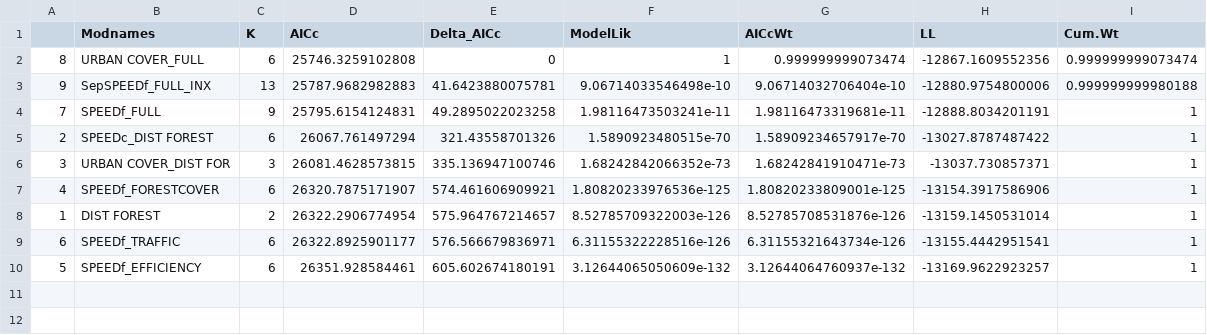
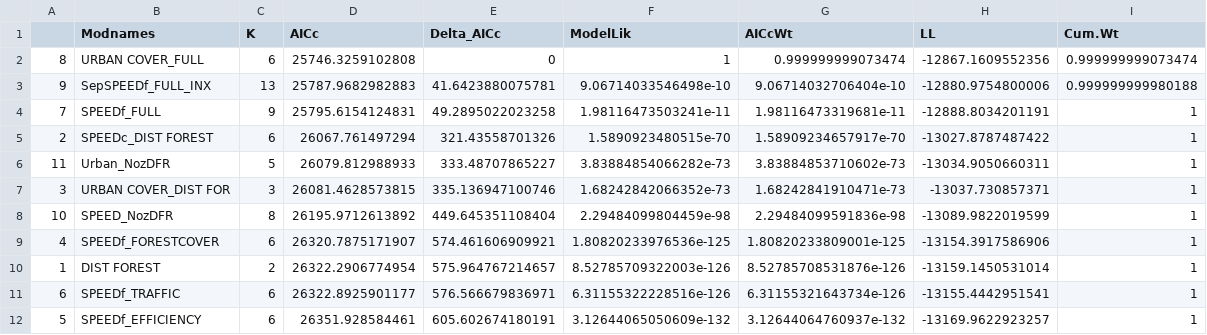
Before and after one commit to AshleeMikk/RoeDeerVehCol, a CSV file: Results/BivariateModelSelectionTable_no30.csv, drawn as a sheet.

Commit message:
Ran one extra model with speed as continuous variable without the 70kmh zones because they are special case outliers (70 kmh) are speed zones which have already been reduced from 80 kmh because of the high incidence of collisons

```diff
--- a/Results/BivariateModelSelectionTable_no30.csv
+++ b/Results/BivariateModelSelectionTable_no30.csv
@@ -5,3 +5,5 @@
 "2","SPEEDc_DIST FOREST",6,26067.761497294,321.43558701326,1.5890923480515e-70,1.58909234657917e-70,-13027.8787487422,1
+"11","Urban_NozDFR",5,26079.812988933,333.48707865227,3.83884854066282e-73,3.83884853710602e-73,-13034.9050660311,1
 "3","URBAN COVER_DIST FOR",3,26081.4628573815,335.136947100746,1.68242842066352e-73,1.68242841910471e-73,-13037.730857371,1
+"10","SPEED_NozDFR",8,26195.9712613892,449.645351108404,2.29484099804459e-98,2.29484099591836e-98,-13089.9822019599,1
 "4","SPEEDf_FORESTCOVER",6,26320.7875171907,574.461606909921,1.80820233976536e-125,1.80820233809001e-125,-13154.3917586906,1
```
Also changed, not shown: 1 other file.
